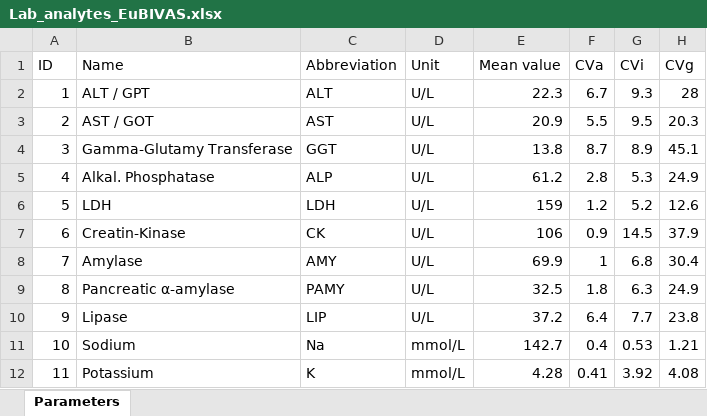
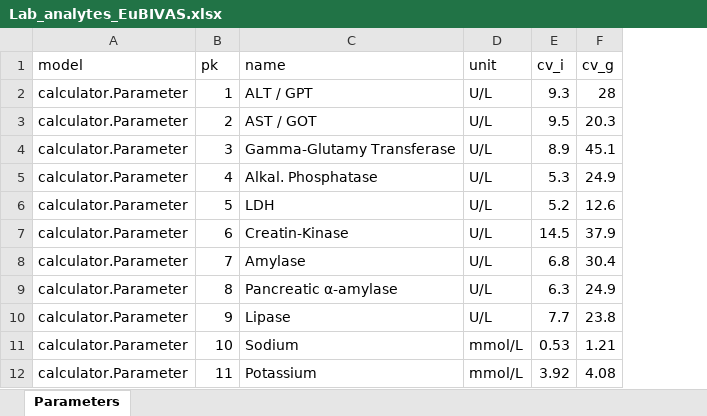
Before and after one commit to drfoehn/stabcalc, an Excel workbook: other_data/Lab_analytes_EuBIVAS.xlsx, sheet Parameters, drawn as a sheet; only a part is shown; values as stored, in another font and other column widths than the file's, no borders; removed rows and columns are numbered as before the commit, all else as after; the diff names each change by its address in the sheet, - before the commit and + after, or states it on an @@ line.

Commit message:
fixture parameters

```diff
--- a/other_data/Lab_analytes_EuBIVAS.xlsx (sheet Parameters)
+++ b/other_data/Lab_analytes_EuBIVAS.xlsx (sheet Parameters)
+column A, rows 2-12: all calculator.Parameter
-column C, rows 2-12: ALT | AST | GGT | ALP | LDH | CK | AMY | PAMY | LIP | Na | K
-column E, rows 2-12: 22.3 | 20.9 | 13.8 | 61.2 | 159 | 106 | 69.9 | 32.5 | 37.2 | 142.7 | 4.28
-column F, rows 2-12: 6.7 | 5.5 | 8.7 | 2.8 | 1.2 | 0.9 | 1 | 1.8 | 6.4 | 0.4 | 0.41
-row 1: ID | Name | Abbreviation | Unit | Mean value | CVa | CVi | CVg
+row 1: model | pk | name | unit | cv_i | cv_g
```
Also changed, not shown: 5 other files.
